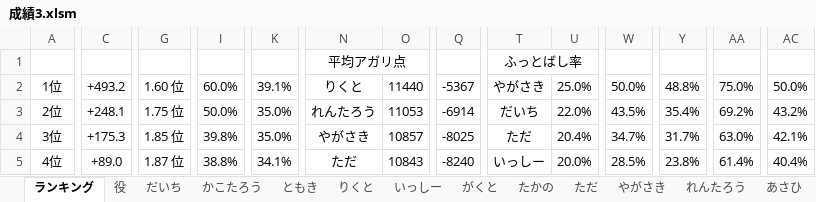
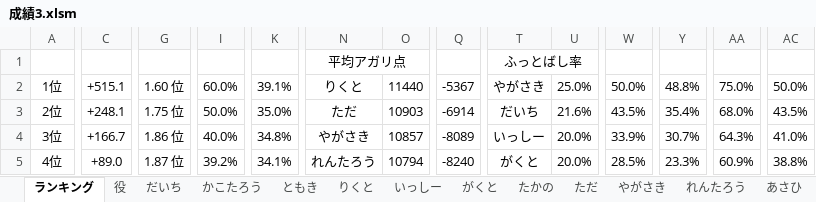
Before and after one commit to daicho/mahjong, an Excel workbook: 三人麻雀/成績3.xlsm, sheet ランキング, drawn as a sheet; only a part is shown, gaps mark what is left out; values as stored, in another font and other column widths than the file's, no borders; charts and pictures not drawn; the diff covers the shown part only; the diff names each change by its address in the sheet, - before the commit and + after, or states it on an @@ line.

```diff
--- a/三人麻雀/成績3.xlsm (sheet ランキング)
+++ b/三人麻雀/成績3.xlsm (sheet ランキング)
-C2: +493.2
+C2: +515.1
-N3: れんたろう
+N3: ただ
-O3: 11053
+O3: 10903
-U3: 22.0%
+U3: 21.6%
-AA3: 69.2%
+AA3: 68.0%
-AC3: 43.2%
+AC3: 43.5%
-C4: +175.3
+C4: +166.7
-G4: 1.85 位
+G4: 1.86 位
-I4: 39.8%
+I4: 40.0%
-K4: 35.0%
+K4: 34.8%
-Q4: -8025
+Q4: -8089
-T4: ただ
+T4: いっしー
-U4: 20.4%
+U4: 20.0%
-W4: 34.7%
+W4: 33.9%
-Y4: 31.7%
+Y4: 30.7%
-AA4: 63.0%
+AA4: 64.3%
-AC4: 42.1%
+AC4: 41.0%
-I5: 38.8%
+I5: 39.2%
-N5: ただ
+N5: れんたろう
-O5: 10843
+O5: 10794
-T5: いっしー
+T5: がくと
-Y5: 23.8%
+Y5: 23.3%
-AA5: 61.4%
+AA5: 60.9%
-AC5: 40.4%
+AC5: 38.8%
```
Also changed, not shown: 52 edited cells elsewhere in this sheet, sheet だいち, sheet れんたろう, sheet ただ, sheet たかの, sheet 役, charts or pictures, 三人麻雀/点数3.xlsm, 15 other files.
